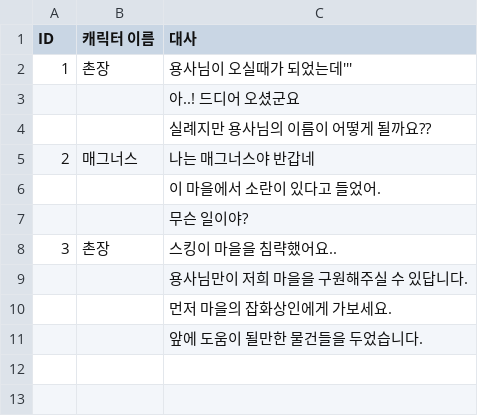
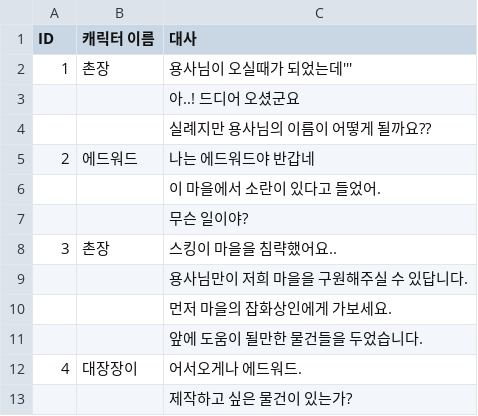
Before and after one commit to KYIHC/UnityTeamProject, a CSV file: Assets/YoungJean/Resources/Prologue.csv, drawn as a sheet.

```diff
--- a/Assets/YoungJean/Resources/Prologue.csv
+++ b/Assets/YoungJean/Resources/Prologue.csv
@@ -4,3 +4,3 @@ ID,캐릭터 이름 ,대사
 ,,실례지만 용사님의 이름이 어떻게 될까요??
-2,매그너스,나는 매그너스야 반갑네
+2,에드워드,나는 에드워드야 반갑네
 ,,이 마을에서 소란이 있다고 들었어.
@@ -11 +11,3 @@ ID,캐릭터 이름 ,대사
 ,,앞에 도움이 될만한 물건들을 두었습니다.
+4,대장장이,어서오게나 에드워드.
+,,제작하고 싶은 물건이 있는가?
```
Also changed, not shown: 16 other files.
